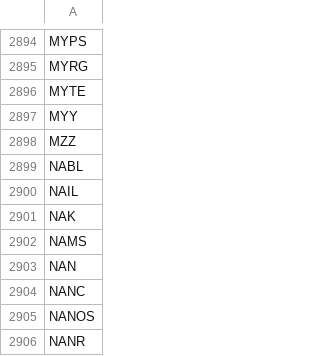
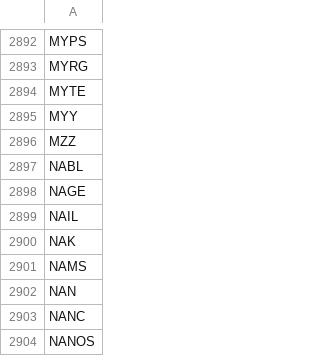
Before and after one commit to melder/symbols_options_csvs, a CSV file: options.csv, drawn as a sheet; only a part is shown, gaps mark what is left out; the shorter side is filled out with more unchanged rows; the diff covers the shown part only; the diff names each change by its address in the sheet, - before the commit and + after, or states it on an @@ line.

```diff
--- a/options.csv
+++ b/options.csv
+row 2898: NAGE
```
Also changed, not shown: 1 added row, 3 removed rows and 1 edited cell elsewhere in this file, monthlies.csv, symbols.csv.
